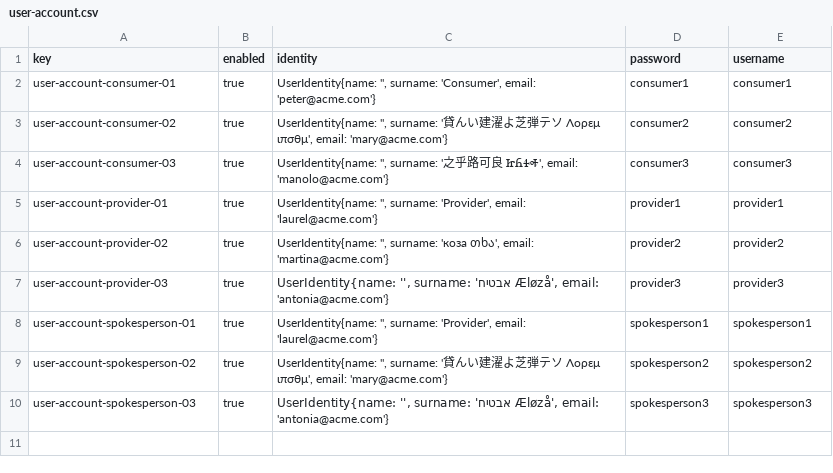
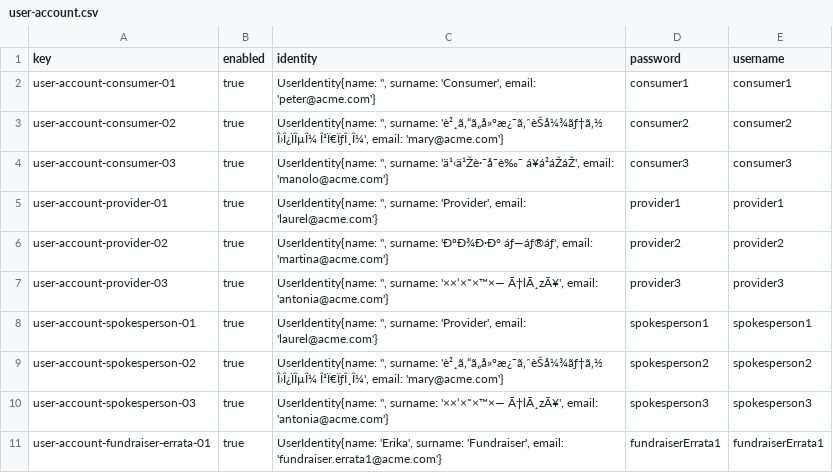
Before and after one commit to miggovel/Acme-Starters-C, a CSV file: src/main/resources/WEB-INF/data/errata/batch-01/user-account.csv, drawn as a sheet; the diff names each change by its address in the sheet, - before the commit and + after, or states it on an @@ line.

```diff
--- a/src/main/resources/WEB-INF/data/errata/batch-01/user-account.csv
+++ b/src/main/resources/WEB-INF/data/errata/batch-01/user-account.csv
-C3 (identity): …'', surname: '貸んい建濯よ芝弾テソ Λορεμ ιπσθμ', email: 'mary@acme.com'}
+C3 (identity): …'', surname: 'è²¸ã‚“ã„å»ºæ¿¯ã‚ˆèŠå¼¾ãƒ†ã‚½ Î›Î¿ÏÎµÎ¼ Î¹Ï€ÏƒÎ¸Î¼', email: 'mary@acme.com'}
-C4 (identity): …'', surname: '之乎路可良 ᏥᏲᏎᎭ', email: 'manolo@acme.com'}
+C4 (identity): …'', surname: 'ä¹‹ä¹Žè·¯å¯è‰¯ á¥á²áŽáŽ', email: 'manolo@acme.com'}
-C6 (identity): …'', surname: 'коза თხა', email: 'martina@acme.com'}
+C6 (identity): …'', surname: 'ÐºÐ¾Ð·Ð° áƒ—áƒ®áƒ', email: 'martina@acme.com'}
-C7 (identity): …'', surname: 'אבטיח Æløzå', email: 'antonia@acme.com'}
+C7 (identity): …'', surname: '××‘×˜×™×— Ã†lÃ¸zÃ¥', email: 'antonia@acme.com'}
-C9 (identity): …'', surname: '貸んい建濯よ芝弾テソ Λορεμ ιπσθμ', email: 'mary@acme.com'}
+C9 (identity): …'', surname: 'è²¸ã‚“ã„å»ºæ¿¯ã‚ˆèŠå¼¾ãƒ†ã‚½ Î›Î¿ÏÎµÎ¼ Î¹Ï€ÏƒÎ¸Î¼', email: 'mary@acme.com'}
-C10 (identity): …'', surname: 'אבטיח Æløzå', email: 'antonia@acme.com'}
+C10 (identity): …'', surname: '××‘×˜×™×— Ã†lÃ¸zÃ¥', email: 'antonia@acme.com'}
+row 11: user-account-fundraiser-errata-01 | true | UserIdentity{name: 'Erika', surname: 'Fundraiser', email: 'fundraiser.errata1@acme.com'} | fundraiserErrata1 | fundraiserErrata1
```
Also changed, not shown: src/main/resources/WEB-INF/data/errata/batch-01/campaign.csv, src/main/resources/WEB-INF/data/sample/batch-01/campaign.csv, 6 other files.
